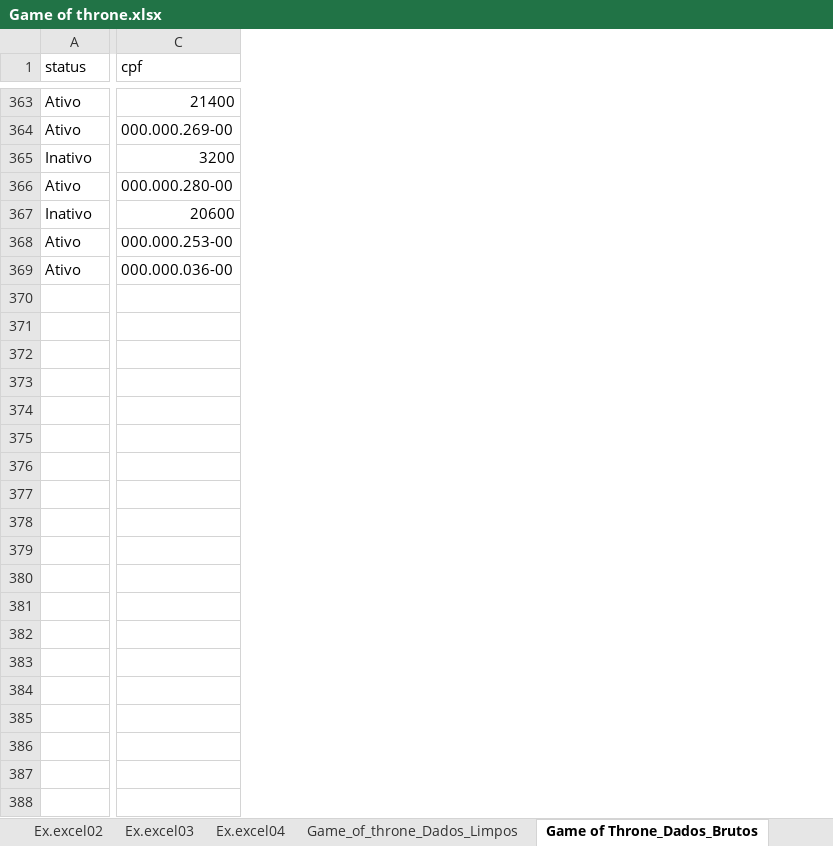
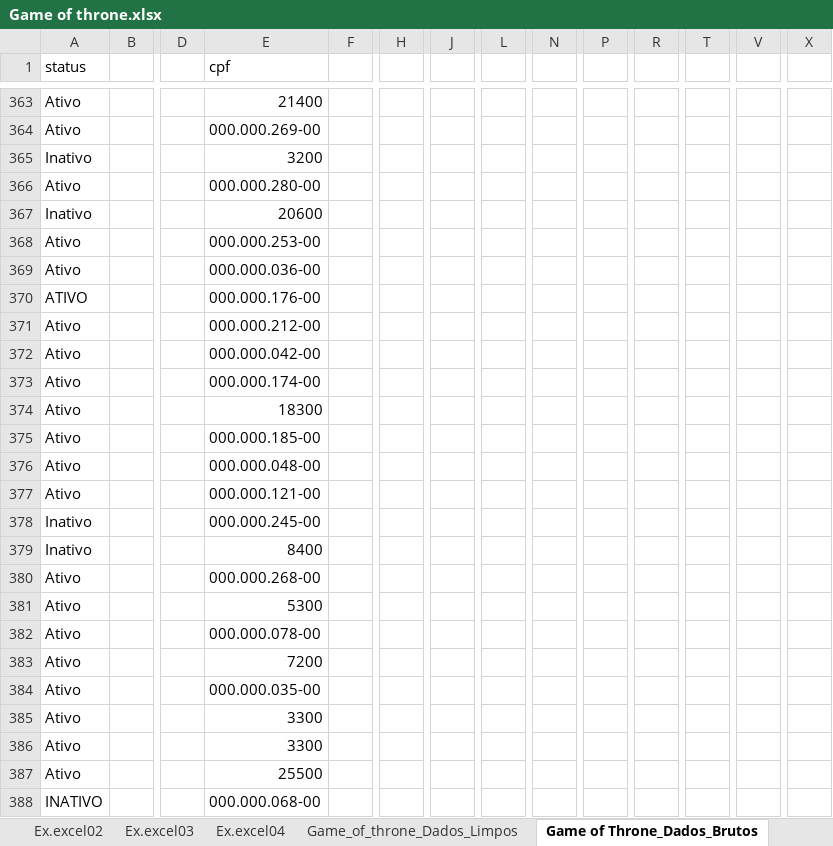
Before and after one commit to LeonardoLongaray/GC_IA_Dados_2026, an Excel workbook: Desafio_GoT_Completo/Game of throne.xlsx, sheet Game of Throne_Dados_Brutos, drawn as a sheet; only a part is shown, gaps mark what is left out; values as stored, in another font and other column widths than the file's, no borders; rows hold the shown columns only; the diff covers the shown part only; the diff names each change by its address in the sheet, - before the commit and + after, or states it on an @@ line.

Commit message:
Atualizando planilha e dados

```diff
--- a/Desafio_GoT_Completo/Game of throne.xlsx (sheet Game of Throne_Dados_Brutos)
+++ b/Desafio_GoT_Completo/Game of throne.xlsx (sheet Game of Throne_Dados_Brutos)
+column B, empty
+column D, empty
+column F, empty
+column H, empty
+column J, empty
+column L, empty
+column N, empty
+column P, empty
+column R, empty
+column T, empty
+column V, empty
+column X, empty
+row 370: ATIVO |  |  | 000.000.176-00
+row 371: Ativo |  |  | 000.000.212-00
+row 372: Ativo |  |  | 000.000.042-00
+row 373: Ativo |  |  | 000.000.174-00
+row 374: Ativo |  |  | 18300
+row 375: Ativo |  |  | 000.000.185-00
+row 376: Ativo |  |  | 000.000.048-00
+row 377: Ativo |  |  | 000.000.121-00
+row 378: Inativo |  |  | 000.000.245-00
+row 379: Inativo |  |  | 8400
+row 380: Ativo |  |  | 000.000.268-00
+row 381: Ativo |  |  | 5300
+row 382: Ativo |  |  | 000.000.078-00
+row 383: Ativo |  |  | 7200
+row 384: Ativo |  |  | 000.000.035-00
+row 385: Ativo |  |  | 3300
+row 386: Ativo |  |  | 3300
+row 387: Ativo |  |  | 25500
+row 388: INATIVO |  |  | 000.000.068-00
```
Also changed, not shown: 14 added rows and 1 added column elsewhere in this sheet, sheet Game_of_throne_Dados_Limpos, sheet Registro_de_Limpeza, sheet Análise, formulas that keep their value, charts or pictures.
